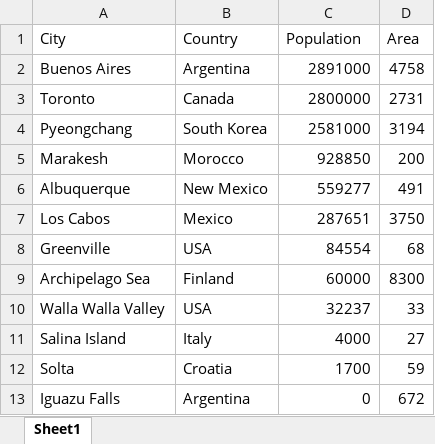
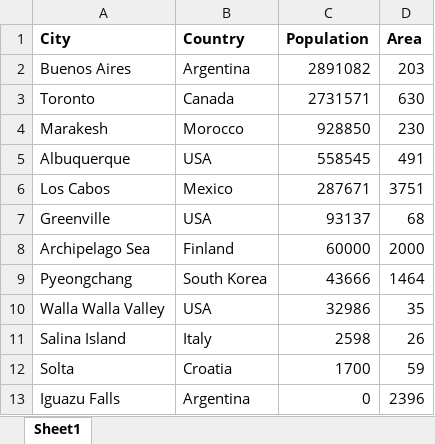
Before and after one commit to learn-co-curriculum/python-for-loops-lab, an Excel workbook: cities.xlsx, sheet Sheet1, drawn as a sheet; values as stored, in another font and other column widths than the file's, no borders; charts and pictures not drawn; removed rows and columns are numbered as before the commit, all else as after; the diff names each change by its address in the sheet, - before the commit and + after, or states it on an @@ line.

Commit message:
update cities data

```diff
--- a/cities.xlsx (sheet Sheet1)
+++ b/cities.xlsx (sheet Sheet1)
-A1:D1 bold: off
+A1:D1 bold: on
-C2 (Population): 2891000
+C2 (Population): 2891082
-D2 (Area): 4758
+D2 (Area): 203
-C3 (Population): 2800000
+C3 (Population): 2731571
-D3 (Area): 2731
+D3 (Area): 630
-row 4: Pyeongchang | South Korea | 2581000 | 3194
-D4 (Area): 200
+D4 (Area): 230
-B5 (Country): New Mexico
+B5 (Country): USA
-C5 (Population): 559277
+C5 (Population): 558545
-C6 (Population): 287651
+C6 (Population): 287671
-D6 (Area): 3750
+D6 (Area): 3751
-C7 (Population): 84554
+C7 (Population): 93137
-D8 (Area): 8300
+D8 (Area): 2000
+row 9: Pyeongchang | South Korea | 43666 | 1464
-C10 (Population): 32237
+C10 (Population): 32986
-D10 (Area): 33
+D10 (Area): 35
-C11 (Population): 4000
+C11 (Population): 2598
-D11 (Area): 27
+D11 (Area): 26
-D13 (Area): 672
+D13 (Area): 2396
```
Also changed, not shown: charts or pictures, 2 other files.
